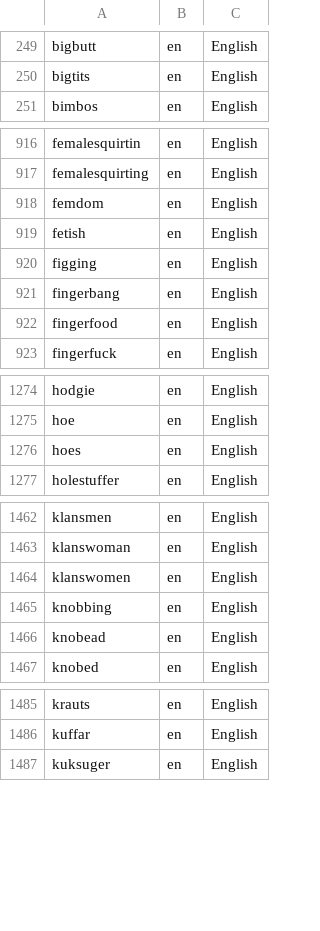
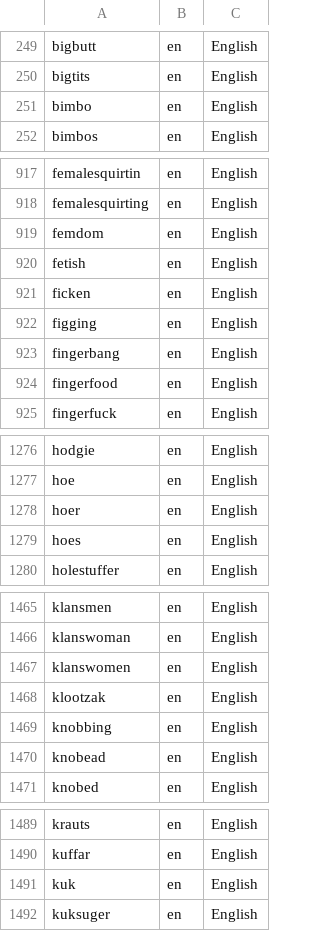
Before and after one commit to mcknight89/mk.data, a CSV file: profanities.csv, drawn as a sheet; only a part is shown, gaps mark what is left out; the diff covers the shown part only; the diff names each change by its address in the sheet, - before the commit and + after, or states it on an @@ line.

Commit message:
Updated email_domains.csv Updated email_domains.json Updated profanities.csv Updated profanities.json

```diff
--- a/profanities.csv
+++ b/profanities.csv
+row 251: bimbo | en | English
+row 921: ficken | en | English
+row 1278: hoer | en | English
+row 1468: klootzak | en | English
+row 1491: kuk | en | English
```
Also changed, not shown: 4 added rows and 9 removed rows elsewhere in this file, email_domains.csv, 2 other files.
